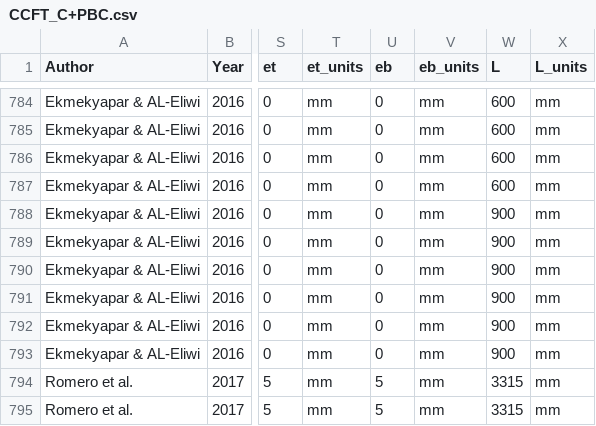
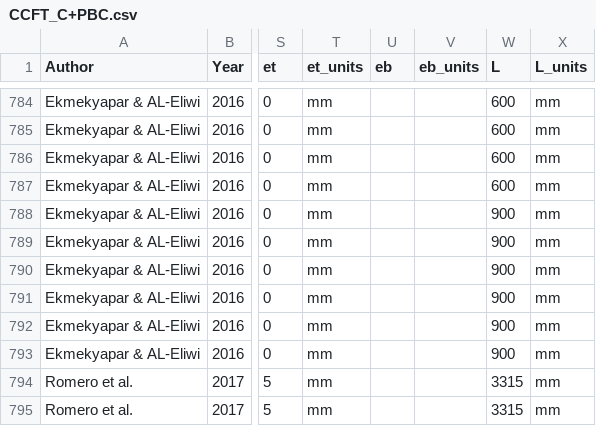
Before and after one commit to denavit/Composite-Column-Database, a CSV file: CCFT_C+PBC.csv, drawn as a sheet; only a part is shown, gaps mark what is left out; the diff covers the shown part only; the diff names each change by its address in the sheet, - before the commit and + after, or states it on an @@ line.

```diff
--- a/CCFT_C+PBC.csv
+++ b/CCFT_C+PBC.csv
-U784:U793 (eb): 0
+U784:U793 (eb): (empty)
-V784:V795 (eb_units): mm
+V784:V795 (eb_units): (empty)
-U794:U795 (eb): 5
+U794:U795 (eb): (empty)
```
Also changed, not shown: 54 edited cells elsewhere in this file.
